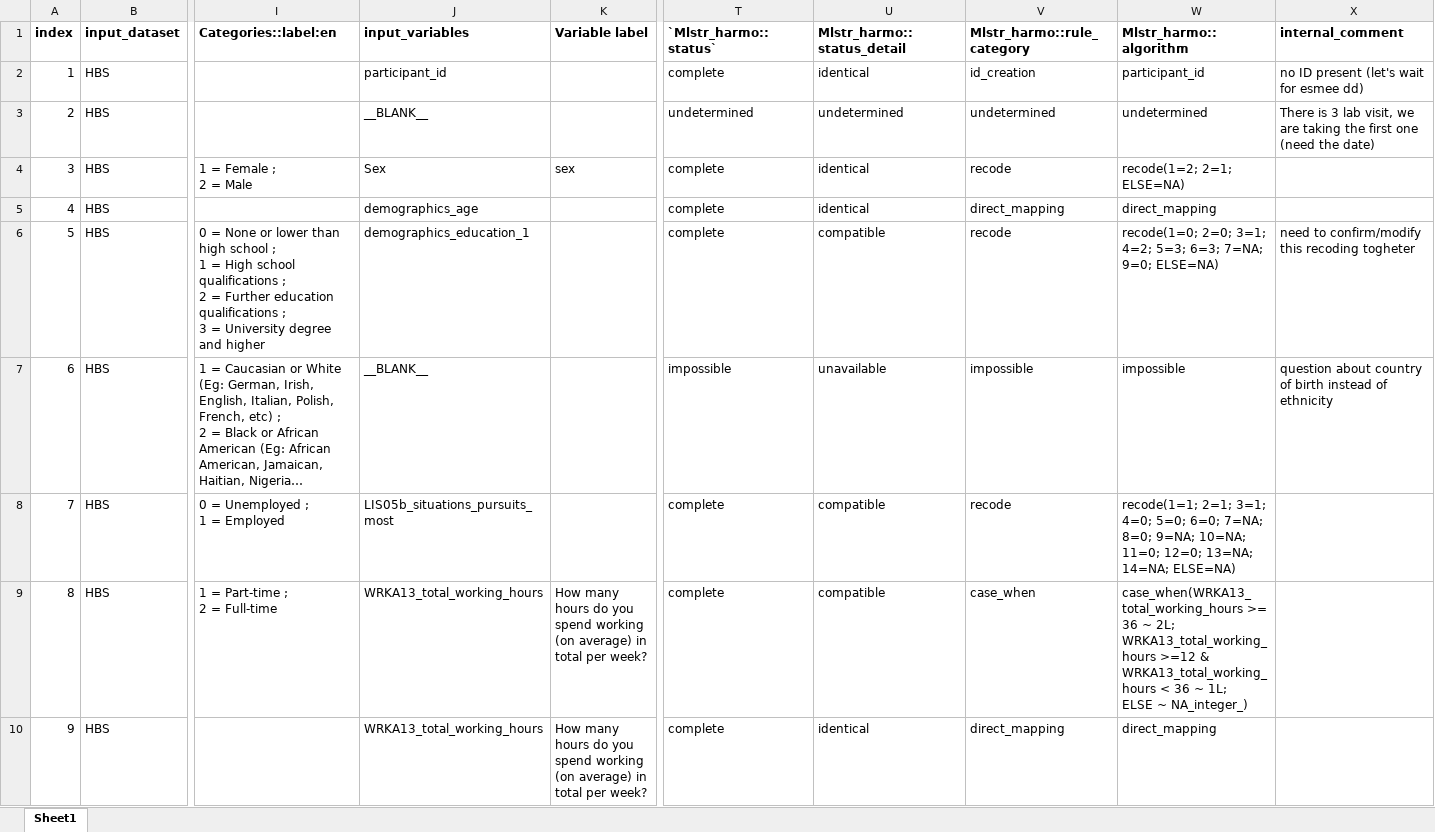
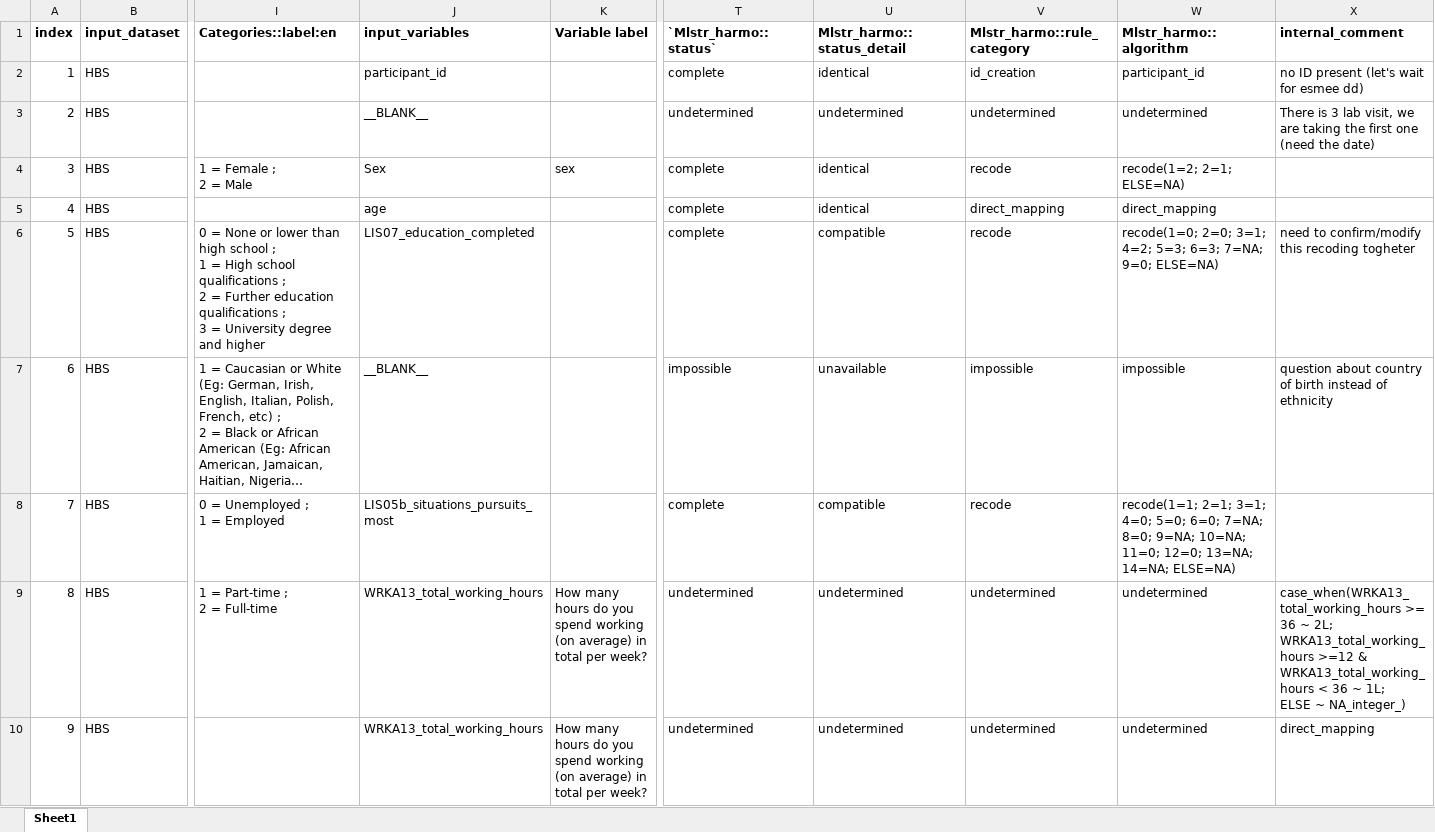
Before and after one commit to maelstrom-research/harmonization_ProPASS, an Excel workbook: data_processing_elements-HBS.xlsx, sheet Sheet1, drawn as a sheet; only a part is shown, gaps mark what is left out; long unchanged cells end in …; values as stored, in another font and other column widths than the file's, no borders; ↵ is a line break in a cell; the diff covers the shown part only; the diff names each change by its address in the sheet, - before the commit and + after, or states it on an @@ line.

Commit message:
update variables missing

```diff
--- a/data_processing_elements-HBS.xlsx (sheet Sheet1)
+++ b/data_processing_elements-HBS.xlsx (sheet Sheet1)
-J5 (input_variables): demographics_age
+J5 (input_variables): age
-J6 (input_variables): demographics_education_1
+J6 (input_variables): LIS07_education_completed
-T9:T10 (`Mlstr_harmo::status`): complete
+T9:T10 (`Mlstr_harmo::status`): undetermined
-U9 (Mlstr_harmo::status_detail): compatible
+U9 (Mlstr_harmo::status_detail): undetermined
-V9 (Mlstr_harmo::rule_category): case_when
+V9 (Mlstr_harmo::rule_category): undetermined
-W9 (Mlstr_harmo::algorithm): case_when(WRKA13_total_working_hours >= 36 ~ 2L; ↵ WRKA13_total_working_hours >=12 & WRKA13_total_working_hours < 36 ~ 1L; ↵ ELSE ~ NA_integer_)
+W9 (Mlstr_harmo::algorithm): undetermined
-X9 (internal_comment): (empty)
+X9 (internal_comment): case_when(WRKA13_total_working_hours >= 36 ~ 2L; ↵ WRKA13_total_working_hours >=12 & WRKA13_total_working_hours < 36 ~ 1L; ↵ ELSE ~ NA_integer_)
-U10 (Mlstr_harmo::status_detail): identical
+U10 (Mlstr_harmo::status_detail): undetermined
-V10 (Mlstr_harmo::rule_category): direct_mapping
+V10 (Mlstr_harmo::rule_category): undetermined
-W10 (Mlstr_harmo::algorithm): direct_mapping
+W10 (Mlstr_harmo::algorithm): undetermined
-X10 (internal_comment): (empty)
+X10 (internal_comment): direct_mapping
```
Also changed, not shown: 28 edited cells elsewhere in this sheet.
